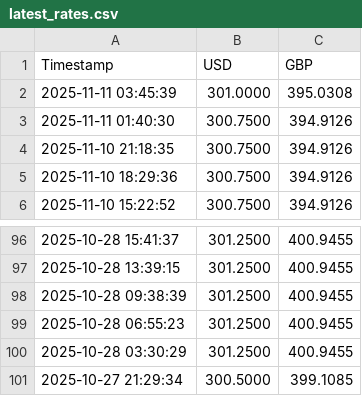
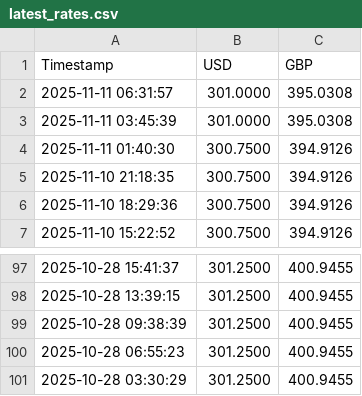
Before and after one commit to karikarantest/sampath-rates-tracker, a CSV file: latest_rates.csv, drawn as a sheet; only a part is shown, gaps mark what is left out.

```diff
--- a/latest_rates.csv
+++ b/latest_rates.csv
@@ -1,2 +1,3 @@
 Timestamp,USD,GBP
+2025-11-11 06:31:57,301.0000,395.0308
 2025-11-11 03:45:39,301.0000,395.0308
@@ -100,2 +101 @@ Timestamp,USD,GBP
 2025-10-28 03:30:29,301.2500,400.9455
-2025-10-27 21:29:34,300.5000,399.1085
```
